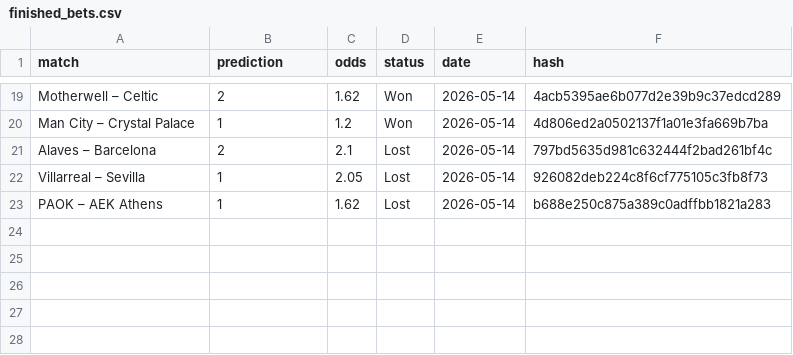
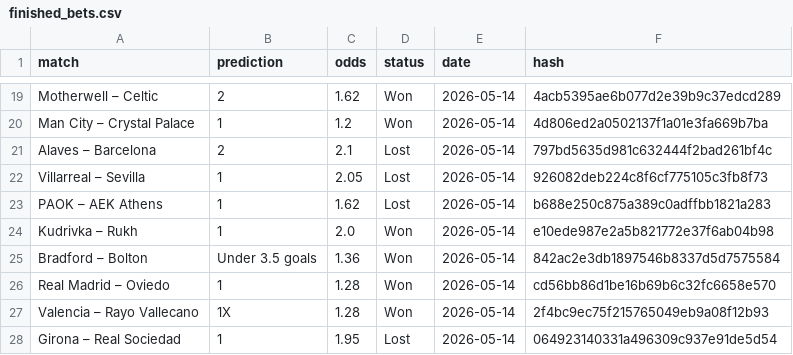
Before and after one commit to dchumari/bet-history, a CSV file: data/finished_bets.csv, drawn as a sheet; only a part is shown, gaps mark what is left out.

```diff
--- a/data/finished_bets.csv
+++ b/data/finished_bets.csv
@@ -23 +23,6 @@ Villarreal – Sevilla,1,2.05,Lost,2026-05-14,926082deb224c8f6cf775105c3fb8f73
 PAOK – AEK Athens,1,1.62,Lost,2026-05-14,b688e250c875a389c0adffbb1821a283
+Kudrivka – Rukh,1,2.0,Won,2026-05-14,e10ede987e2a5b821772e37f6ab04b98
+Bradford – Bolton,Under 3.5 goals,1.36,Won,2026-05-14,842ac2e3db1897546b8337d5d7575584
+Real Madrid – Oviedo,1,1.28,Won,2026-05-14,cd56bb86d1be16b69b6c32fc6658e570
+Valencia – Rayo Vallecano,1X,1.28,Won,2026-05-14,2f4bc9ec75f215765049eb9a08f12b93
+Girona – Real Sociedad,1,1.95,Lost,2026-05-14,064923140331a496309c937e91de5d54
```
Also changed, not shown: 1 other file.
